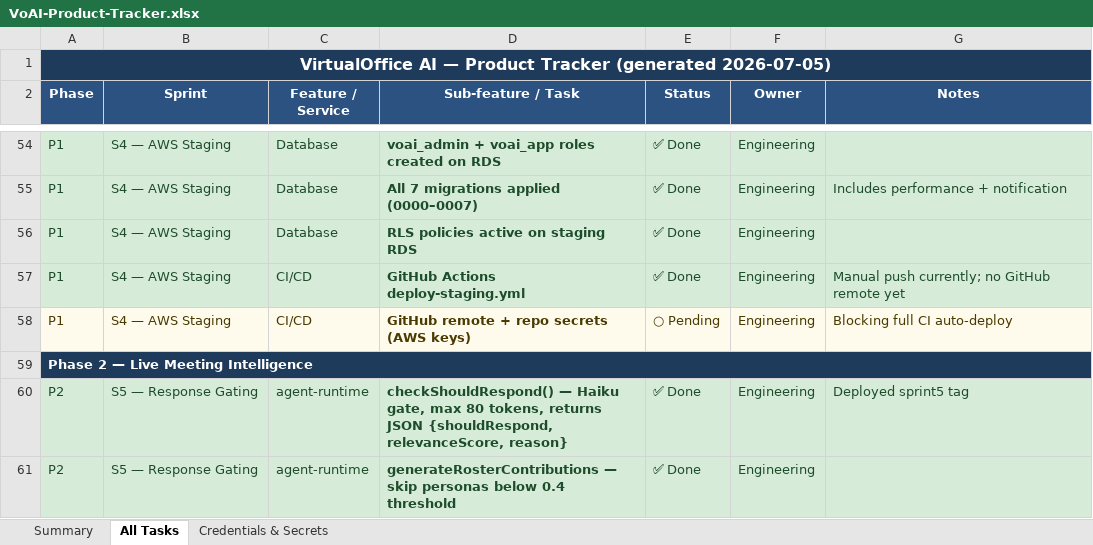
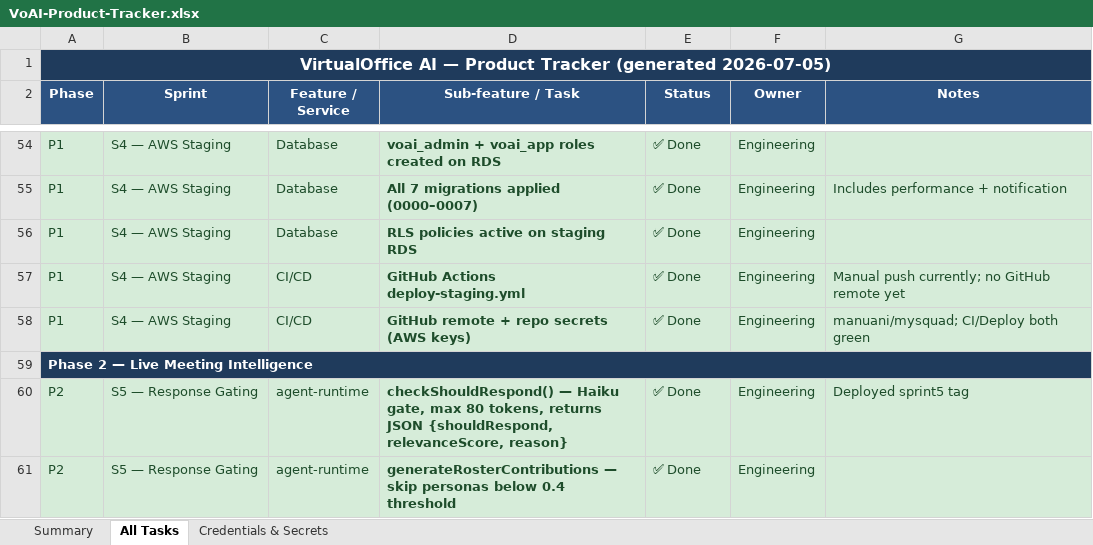
Before and after one commit to manuani/mysquad, an Excel workbook: VoAI-Product-Tracker.xlsx, sheet All Tasks, drawn as a sheet; only a part is shown, gaps mark what is left out; values as stored, in another font and other column widths than the file's, no borders; the diff covers the shown part only; the diff names each change by its address in the sheet, - before the commit and + after, or states it on an @@ line.

Commit message:
chore: update tracker — sprints 12-20 marked Done, 119/154 items complete
- Sprint 12: admin console (tenants + usage)
- Sprint 13: metering + escalation + token routing
- Sprint 14: Neo4j graph + escalation UI
- Sprint 15: booking modal + expert join token
- Sprint 16: Stripe webhook handler
- Sprint 17: plan entitlement limits
- Sprint 18: demo UI plan badge + quota warning
- Sprint 19: migration runner + auto-run on deploy
- Sprint 20: Stripe checkout session endpoint
- CI/CD fully live: build→typecheck→lint→test→migrations→ECR→ECS

```diff
--- a/VoAI-Product-Tracker.xlsx (sheet All Tasks)
+++ b/VoAI-Product-Tracker.xlsx (sheet All Tasks)
@@ A58:G58 fill: #FFFBEC → #D6ECD9, text colour: #4A3A00 → #1E4D2B @@
-E58 (Status): ○ Pending
+E58 (Status): ✅ Done
-G58 (Notes): Blocking full CI auto-deploy
+G58 (Notes): manuani/mysquad; CI/Deploy both green
```
Also changed, not shown: 16 added rows, 6 edited cells and cell formats elsewhere in this sheet, sheet Summary, 1 other file.
